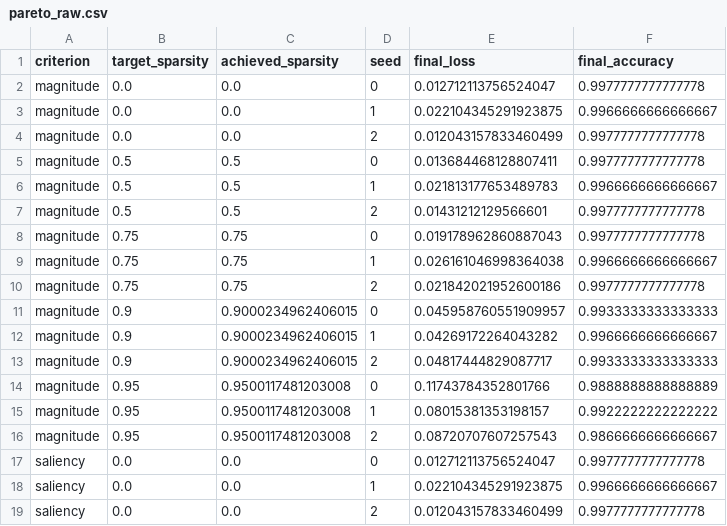
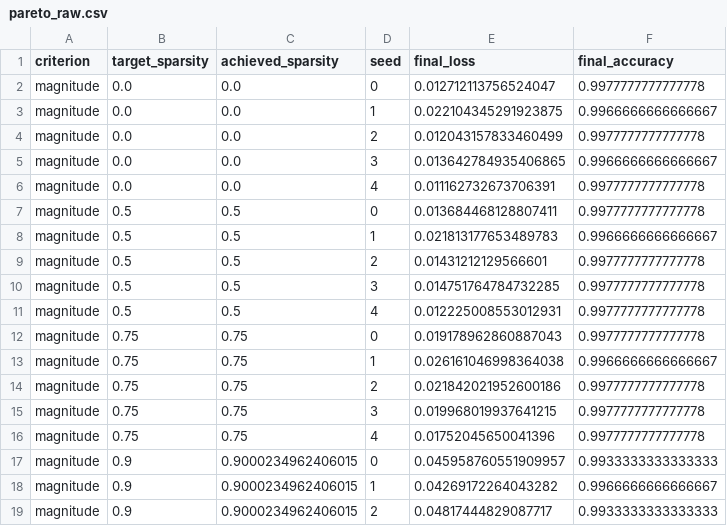
Before and after one commit to coolyashas/self-pruning-neural-engine, a CSV file: results/pareto_raw.csv, drawn as a sheet; only a part is shown; the shorter side is filled out with more unchanged rows; the diff covers the shown part only.

Commit message:
feat(train): updated training results

```diff
--- a/results/pareto_raw.csv
+++ b/results/pareto_raw.csv
@@ -4,2 +4,4 @@ magnitude,0.0,0.0,1,0.022104345291923875,0.9966666666666667
 magnitude,0.0,0.0,2,0.012043157833460499,0.9977777777777778
+magnitude,0.0,0.0,3,0.013642784935406865,0.9966666666666667
+magnitude,0.0,0.0,4,0.011162732673706391,0.9977777777777778
 magnitude,0.5,0.5,0,0.013684468128807411,0.9977777777777778
@@ -7,2 +9,4 @@ magnitude,0.5,0.5,1,0.021813177653489783,0.9966666666666667
 magnitude,0.5,0.5,2,0.01431212129566601,0.9977777777777778
+magnitude,0.5,0.5,3,0.014751764784732285,0.9977777777777778
+magnitude,0.5,0.5,4,0.012225008553012931,0.9977777777777778
 magnitude,0.75,0.75,0,0.019178962860887043,0.9977777777777778
@@ -10,2 +14,4 @@ magnitude,0.75,0.75,1,0.026161046998364038,0.9966666666666667
 magnitude,0.75,0.75,2,0.021842021952600186,0.9977777777777778
+magnitude,0.75,0.75,3,0.019968019937641215,0.9977777777777778
+magnitude,0.75,0.75,4,0.01752045650041396,0.9977777777777778
 magnitude,0.9,0.9000234962406015,0,0.045958760551909957,0.9933333333333333
```
Also changed, not shown: 14 added rows elsewhere in this file, results/dst_comparison.csv, results/dst_comparison_raw.csv, 9 other files.
